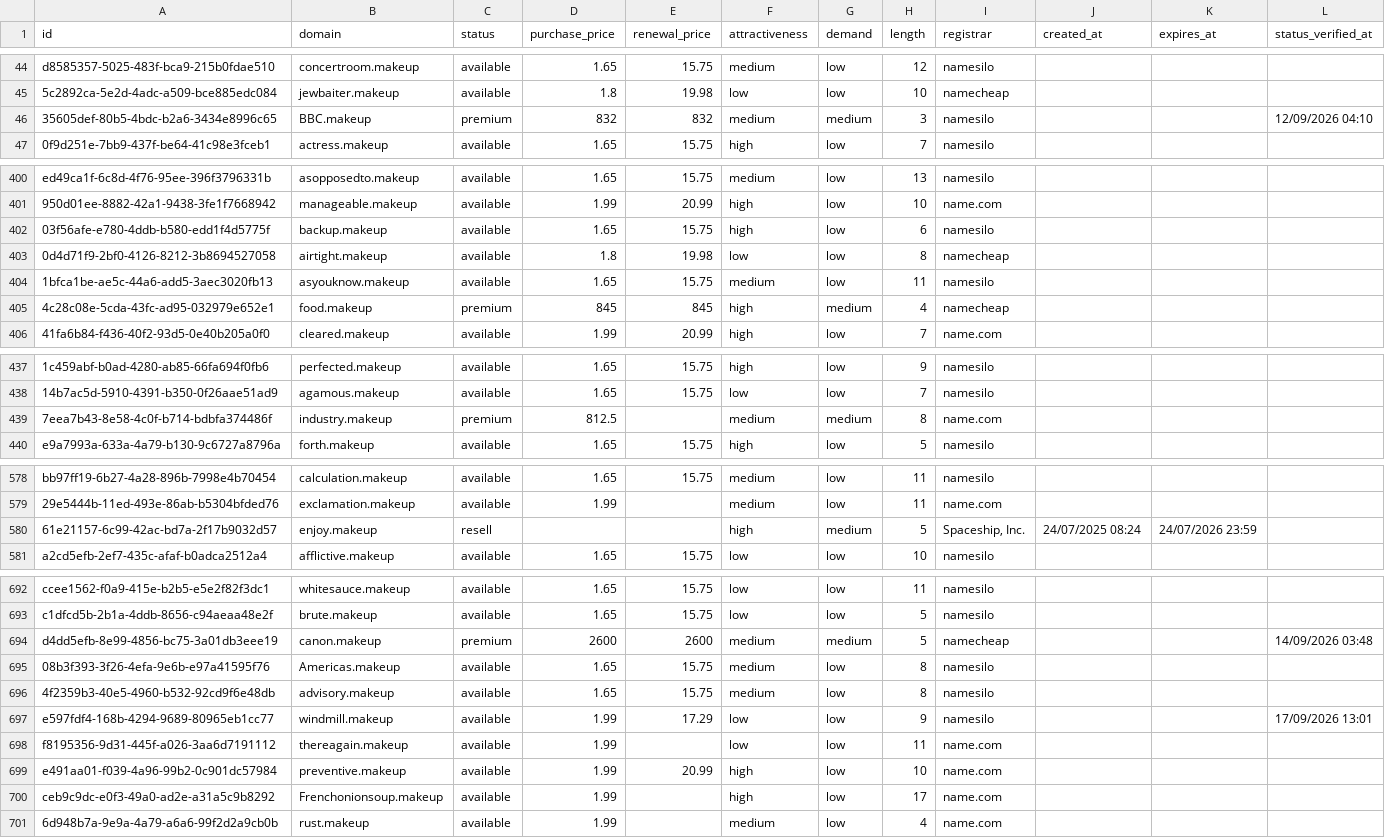
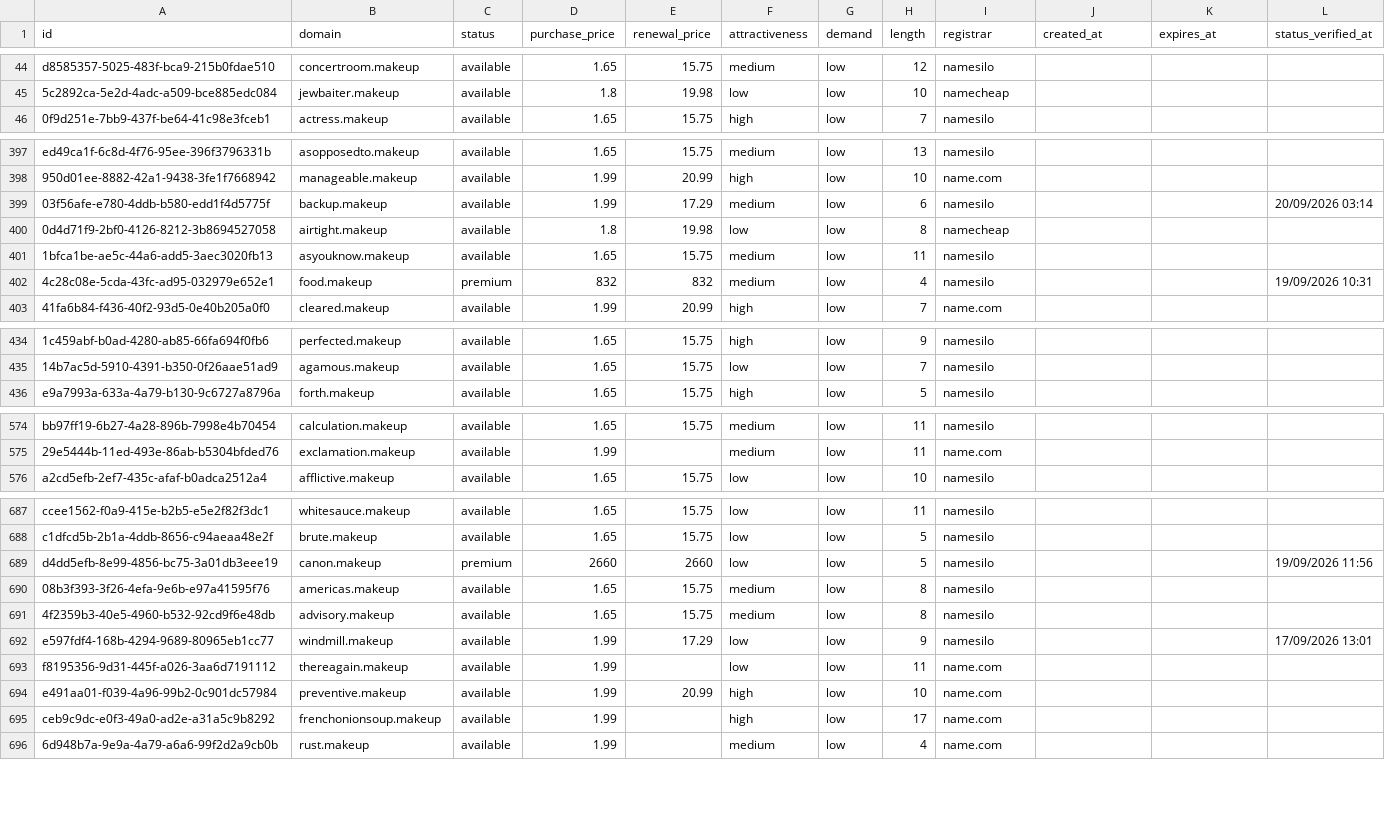
Before and after one commit to UniqueDomains/makeup-oneword-domains, a CSV file: makeup.csv, drawn as a sheet; only a part is shown, gaps mark what is left out; removed rows and columns are numbered as before the commit, all else as after; the diff covers the shown part only; the diff names each change by its address in the sheet, - before the commit and + after, or states it on an @@ line.

Commit message:
Domains update

```diff
--- a/makeup.csv
+++ b/makeup.csv
-row 46: 35605def-80b5-4bdc-b2a6-3434e8996c65 | BBC.makeup | premium | 832 | 832 | medium | medium | 3 | namesilo |  |  | 12/09/2026 04:10
-D399 (purchase_price): 1.65
+D399 (purchase_price): 1.99
-E399 (renewal_price): 15.75
+E399 (renewal_price): 17.29
-F399 (attractiveness): high
+F399 (attractiveness): medium
-L399 (status_verified_at): (empty)
+L399 (status_verified_at): 20/09/2026 03:14
-D402 (purchase_price): 845
+D402 (purchase_price): 832
-E402 (renewal_price): 845
+E402 (renewal_price): 832
-F402 (attractiveness): high
+F402 (attractiveness): medium
-G402 (demand): medium
+G402 (demand): low
-I402 (registrar): namecheap
+I402 (registrar): namesilo
-L402 (status_verified_at): (empty)
+L402 (status_verified_at): 19/09/2026 10:31
-row 439: 7eea7b43-8e58-4c0f-b714-bdbfa374486f | industry.makeup | premium | 812.5 |  | medium | medium | 8 | name.com
-row 580: 61e21157-6c99-42ac-bd7a-2f17b9032d57 | enjoy.makeup | resell |  |  | high | medium | 5 | Spaceship, Inc. | 24/07/2025 08:24 | 24/07/2026 23:59
-D689 (purchase_price): 2600
+D689 (purchase_price): 2660
-E689 (renewal_price): 2600
+E689 (renewal_price): 2660
-F689 (attractiveness): medium
+F689 (attractiveness): low
-G689 (demand): medium
+G689 (demand): low
-I689 (registrar): namecheap
+I689 (registrar): namesilo
-L689 (status_verified_at): 14/09/2026 03:48
+L689 (status_verified_at): 19/09/2026 11:56
-B690 (domain): Americas.makeup
+B690 (domain): americas.makeup
-B695 (domain): Frenchonionsoup.makeup
+B695 (domain): frenchonionsoup.makeup
```
Also changed, not shown: 5 added rows, 2 removed rows and 65 edited cells elsewhere in this file, 4 other files.
